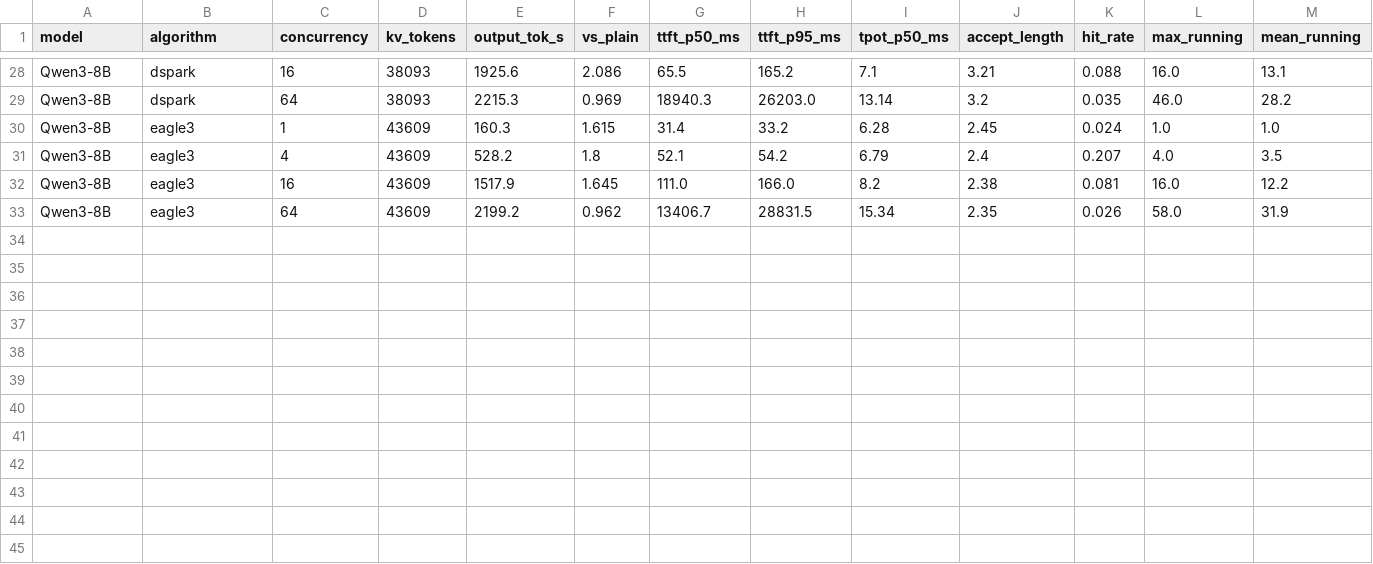
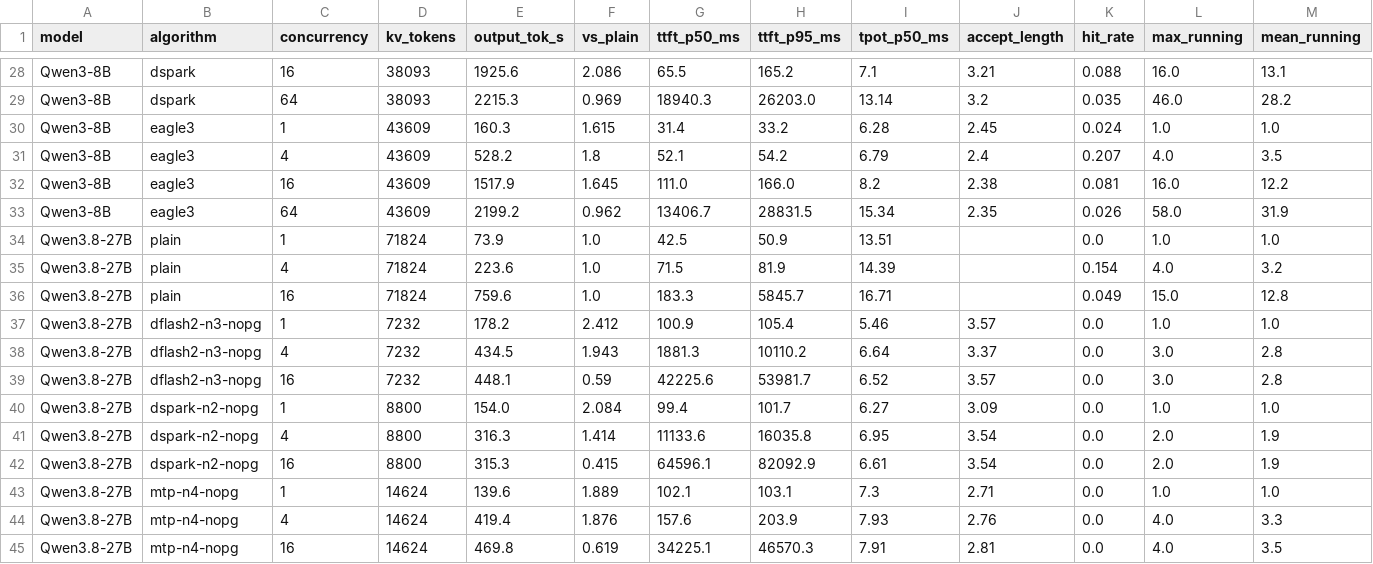
Before and after one commit to chai-yinfeng/sglang-prefix-cache, a CSV file: experiments/stress-gapfill-v0.5.22/gf-longgen.csv, drawn as a sheet; only a part is shown, gaps mark what is left out; rows hold the shown columns only; the diff names each change by its address in the sheet, - before the commit and + after, or states it on an @@ line.

```diff
--- a/experiments/stress-gapfill-v0.5.22/gf-longgen.csv
+++ b/experiments/stress-gapfill-v0.5.22/gf-longgen.csv
+row 34: Qwen3.8-27B | plain | 1 | 71824 | 73.9 | 1.0 | 42.5 | 50.9 | 13.51 |  | 0.0 | 1.0 | 1.0
+row 35: Qwen3.8-27B | plain | 4 | 71824 | 223.6 | 1.0 | 71.5 | 81.9 | 14.39 |  | 0.154 | 4.0 | 3.2
+row 36: Qwen3.8-27B | plain | 16 | 71824 | 759.6 | 1.0 | 183.3 | 5845.7 | 16.71 |  | 0.049 | 15.0 | 12.8
+row 37: Qwen3.8-27B | dflash2-n3-nopg | 1 | 7232 | 178.2 | 2.412 | 100.9 | 105.4 | 5.46 | 3.57 | 0.0 | 1.0 | 1.0
+row 38: Qwen3.8-27B | dflash2-n3-nopg | 4 | 7232 | 434.5 | 1.943 | 1881.3 | 10110.2 | 6.64 | 3.37 | 0.0 | 3.0 | 2.8
+row 39: Qwen3.8-27B | dflash2-n3-nopg | 16 | 7232 | 448.1 | 0.59 | 42225.6 | 53981.7 | 6.52 | 3.57 | 0.0 | 3.0 | 2.8
+row 40: Qwen3.8-27B | dspark-n2-nopg | 1 | 8800 | 154.0 | 2.084 | 99.4 | 101.7 | 6.27 | 3.09 | 0.0 | 1.0 | 1.0
+row 41: Qwen3.8-27B | dspark-n2-nopg | 4 | 8800 | 316.3 | 1.414 | 11133.6 | 16035.8 | 6.95 | 3.54 | 0.0 | 2.0 | 1.9
+row 42: Qwen3.8-27B | dspark-n2-nopg | 16 | 8800 | 315.3 | 0.415 | 64596.1 | 82092.9 | 6.61 | 3.54 | 0.0 | 2.0 | 1.9
+row 43: Qwen3.8-27B | mtp-n4-nopg | 1 | 14624 | 139.6 | 1.889 | 102.1 | 103.1 | 7.3 | 2.71 | 0.0 | 1.0 | 1.0
+row 44: Qwen3.8-27B | mtp-n4-nopg | 4 | 14624 | 419.4 | 1.876 | 157.6 | 203.9 | 7.93 | 2.76 | 0.0 | 4.0 | 3.3
+row 45: Qwen3.8-27B | mtp-n4-nopg | 16 | 14624 | 469.8 | 0.619 | 34225.1 | 46570.3 | 7.91 | 2.81 | 0.0 | 4.0 | 3.5
```
Also changed, not shown: experiments/stress-gapfill-v0.5.22/gf-multiturn.csv, 2 other files.
